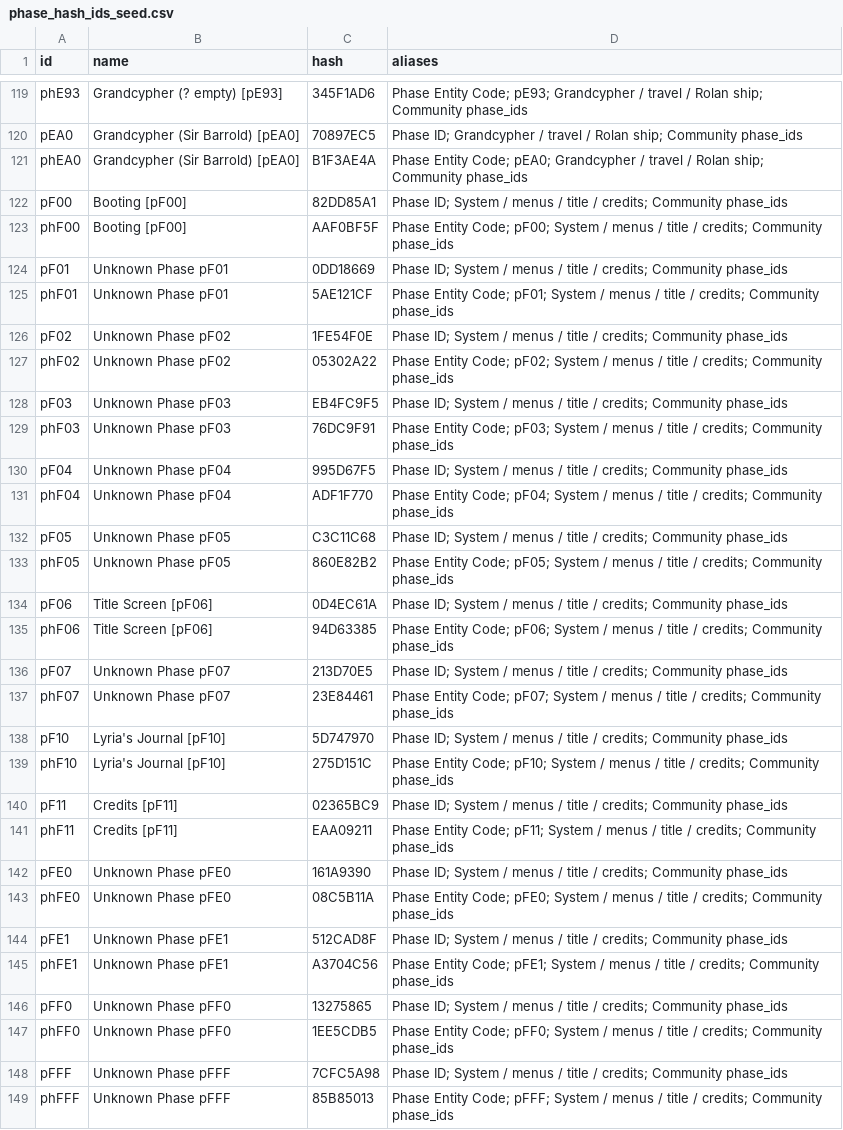
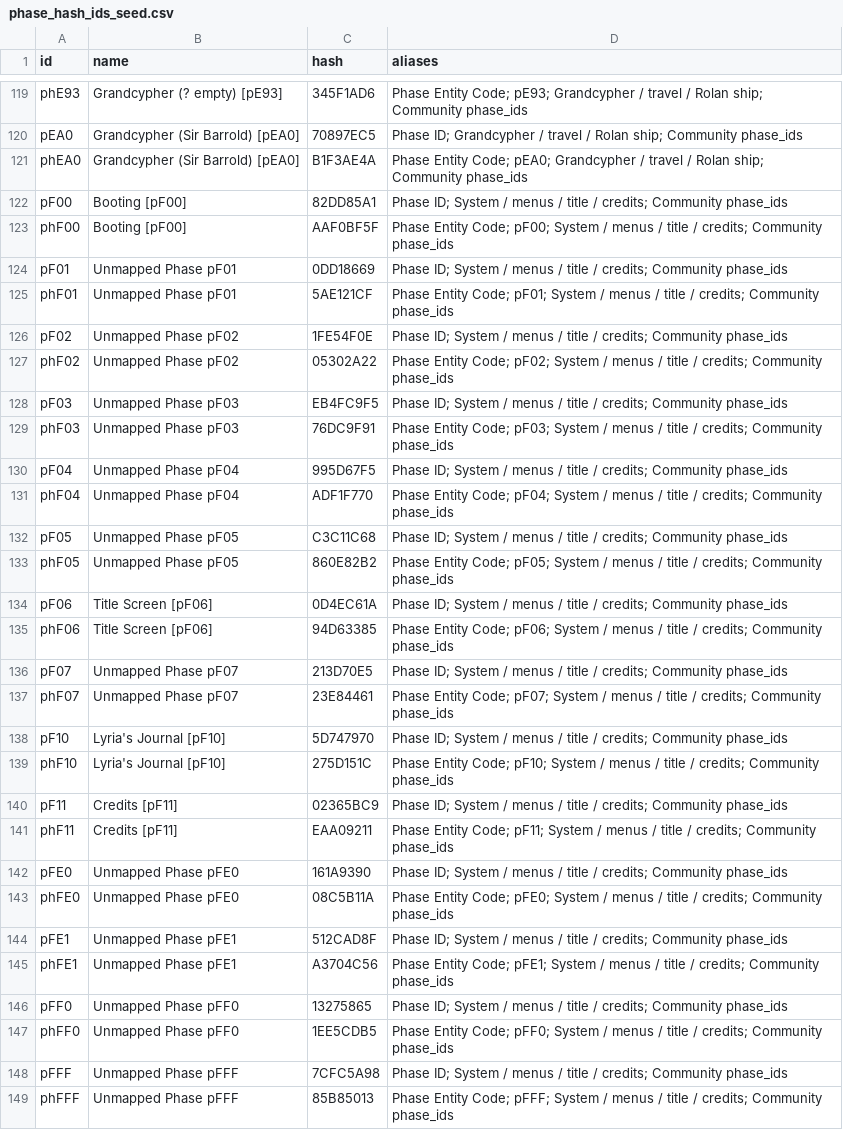
Before and after one commit to hohuy852/GBFR-Save-Editor, a CSV file: gbfr_editor/resources/phase_hash_ids_seed.csv, drawn as a sheet; only a part is shown, gaps mark what is left out; the diff covers the shown part only.

```diff
--- a/gbfr_editor/resources/phase_hash_ids_seed.csv
+++ b/gbfr_editor/resources/phase_hash_ids_seed.csv
@@ -123,16 +123,16 @@ pF00,Booting [pF00],82DD85A1,Phase ID; System / menus / title / credits; Communi
 phF00,Booting [pF00],AAF0BF5F,Phase Entity Code; pF00; System / menus / title / credits; Community phase_ids
-pF01,Unknown Phase pF01,0DD18669,Phase ID; System / menus / title / credits; Community phase_ids
-phF01,Unknown Phase pF01,5AE121CF,Phase Entity Code; pF01; System / menus / title / credits; Community phase_ids
-pF02,Unknown Phase pF02,1FE54F0E,Phase ID; System / menus / title / credits; Community phase_ids
-phF02,Unknown Phase pF02,05302A22,Phase Entity Code; pF02; System / menus / title / credits; Community phase_ids
-pF03,Unknown Phase pF03,EB4FC9F5,Phase ID; System / menus / title / credits; Community phase_ids
-phF03,Unknown Phase pF03,76DC9F91,Phase Entity Code; pF03; System / menus / title / credits; Community phase_ids
-pF04,Unknown Phase pF04,995D67F5,Phase ID; System / menus / title / credits; Community phase_ids
-phF04,Unknown Phase pF04,ADF1F770,Phase Entity Code; pF04; System / menus / title / credits; Community phase_ids
-pF05,Unknown Phase pF05,C3C11C68,Phase ID; System / menus / title / credits; Community phase_ids
-phF05,Unknown Phase pF05,860E82B2,Phase Entity Code; pF05; System / menus / title / credits; Community phase_ids
+pF01,Unmapped Phase pF01,0DD18669,Phase ID; System / menus / title / credits; Community phase_ids
+phF01,Unmapped Phase pF01,5AE121CF,Phase Entity Code; pF01; System / menus / title / credits; Community phase_ids
+pF02,Unmapped Phase pF02,1FE54F0E,Phase ID; System / menus / title / credits; Community phase_ids
+phF02,Unmapped Phase pF02,05302A22,Phase Entity Code; pF02; System / menus / title / credits; Community phase_ids
+pF03,Unmapped Phase pF03,EB4FC9F5,Phase ID; System / menus / title / credits; Community phase_ids
+phF03,Unmapped Phase pF03,76DC9F91,Phase Entity Code; pF03; System / menus / title / credits; Community phase_ids
+pF04,Unmapped Phase pF04,995D67F5,Phase ID; System / menus / title / credits; Community phase_ids
+phF04,Unmapped Phase pF04,ADF1F770,Phase Entity Code; pF04; System / menus / title / credits; Community phase_ids
+pF05,Unmapped Phase pF05,C3C11C68,Phase ID; System / menus / title / credits; Community phase_ids
+phF05,Unmapped Phase pF05,860E82B2,Phase Entity Code; pF05; System / menus / title / credits; Community phase_ids
 pF06,Title Screen [pF06],0D4EC61A,Phase ID; System / menus / title / credits; Community phase_ids
 phF06,Title Screen [pF06],94D63385,Phase Entity Code; pF06; System / menus / title / credits; Community phase_ids
-pF07,Unknown Phase pF07,213D70E5,Phase ID; System / menus / title / credits; Community phase_ids
-phF07,Unknown Phase pF07,23E84461,Phase Entity Code; pF07; System / menus / title / credits; Community phase_ids
+pF07,Unmapped Phase pF07,213D70E5,Phase ID; System / menus / title / credits; Community phase_ids
+phF07,Unmapped Phase pF07,23E84461,Phase Entity Code; pF07; System / menus / title / credits; Community phase_ids
 pF10,Lyria's Journal [pF10],5D747970,Phase ID; System / menus / title / credits; Community phase_ids
@@ -141,9 +141,9 @@ pF11,Credits [pF11],02365BC9,Phase ID; System / menus / title / credits; Communi
 phF11,Credits [pF11],EAA09211,Phase Entity Code; pF11; System / menus / title / credits; Community phase_ids
-pFE0,Unknown Phase pFE0,161A9390,Phase ID; System / menus / title / credits; Community phase_ids
-phFE0,Unknown Phase pFE0,08C5B11A,Phase Entity Code; pFE0; System / menus / title / credits; Community phase_ids
-pFE1,Unknown Phase pFE1,512CAD8F,Phase ID; System / menus / title / credits; Community phase_ids
-phFE1,Unknown Phase pFE1,A3704C56,Phase Entity Code; pFE1; System / menus / title / credits; Community phase_ids
-pFF0,Unknown Phase pFF0,13275865,Phase ID; System / menus / title / credits; Community phase_ids
-phFF0,Unknown Phase pFF0,1EE5CDB5,Phase Entity Code; pFF0; System / menus / title / credits; Community phase_ids
-pFFF,Unknown Phase pFFF,7CFC5A98,Phase ID; System / menus / title / credits; Community phase_ids
-phFFF,Unknown Phase pFFF,85B85013,Phase Entity Code; pFFF; System / menus / title / credits; Community phase_ids
+pFE0,Unmapped Phase pFE0,161A9390,Phase ID; System / menus / title / credits; Community phase_ids
+phFE0,Unmapped Phase pFE0,08C5B11A,Phase Entity Code; pFE0; System / menus / title / credits; Community phase_ids
+pFE1,Unmapped Phase pFE1,512CAD8F,Phase ID; System / menus / title / credits; Community phase_ids
+phFE1,Unmapped Phase pFE1,A3704C56,Phase Entity Code; pFE1; System / menus / title / credits; Community phase_ids
+pFF0,Unmapped Phase pFF0,13275865,Phase ID; System / menus / title / credits; Community phase_ids
+phFF0,Unmapped Phase pFF0,1EE5CDB5,Phase Entity Code; pFF0; System / menus / title / credits; Community phase_ids
+pFFF,Unmapped Phase pFFF,7CFC5A98,Phase ID; System / menus / title / credits; Community phase_ids
+phFFF,Unmapped Phase pFFF,85B85013,Phase Entity Code; pFFF; System / menus / title / credits; Community phase_ids
```
Also changed, not shown: 10 edited cells elsewhere in this file, gbfr_editor/resources/character_ids_seed.csv, gbfr_editor/resources/database_merge_audit.csv, 32 other files.
